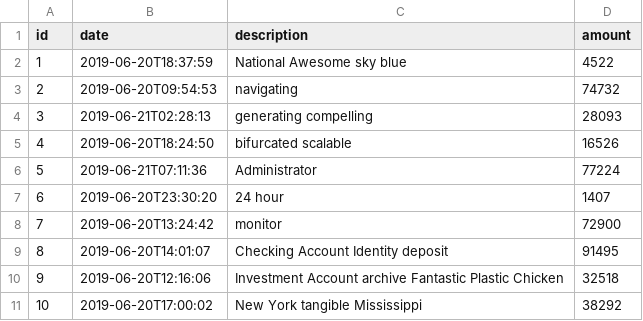
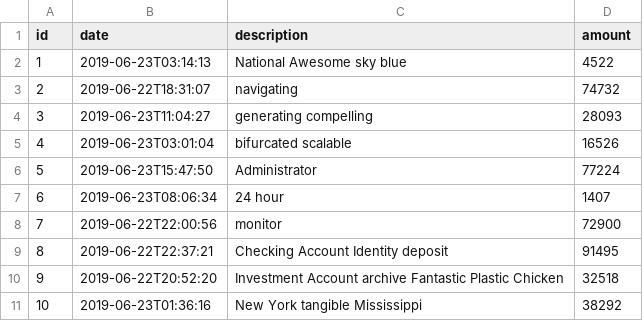
Before and after one commit to jhipster/jhipster-sample-app-react, a CSV file: src/main/resources/config/liquibase/data/operation.csv, drawn as a sheet.

```diff
--- a/src/main/resources/config/liquibase/data/operation.csv
+++ b/src/main/resources/config/liquibase/data/operation.csv
@@ -1,11 +1,11 @@
 id;date;description;amount
-1;2019-06-20T18:37:59;National Awesome sky blue;4522
-2;2019-06-20T09:54:53;navigating;74732
-3;2019-06-21T02:28:13;generating compelling;28093
-4;2019-06-20T18:24:50;bifurcated scalable;16526
-5;2019-06-21T07:11:36;Administrator;77224
-6;2019-06-20T23:30:20;24 hour;1407
-7;2019-06-20T13:24:42;monitor;72900
-8;2019-06-20T14:01:07;Checking Account Identity deposit;91495
-9;2019-06-20T12:16:06;Investment Account archive Fantastic Plastic Chicken;32518
-10;2019-06-20T17:00:02;New York tangible Mississippi;38292
+1;2019-06-23T03:14:13;National Awesome sky blue;4522
+2;2019-06-22T18:31:07;navigating;74732
+3;2019-06-23T11:04:27;generating compelling;28093
+4;2019-06-23T03:01:04;bifurcated scalable;16526
+5;2019-06-23T15:47:50;Administrator;77224
+6;2019-06-23T08:06:34;24 hour;1407
+7;2019-06-22T22:00:56;monitor;72900
+8;2019-06-22T22:37:21;Checking Account Identity deposit;91495
+9;2019-06-22T20:52:20;Investment Account archive Fantastic Plastic Chicken;32518
+10;2019-06-23T01:36:16;New York tangible Mississippi;38292
```
Also changed, not shown: 6 other files.
